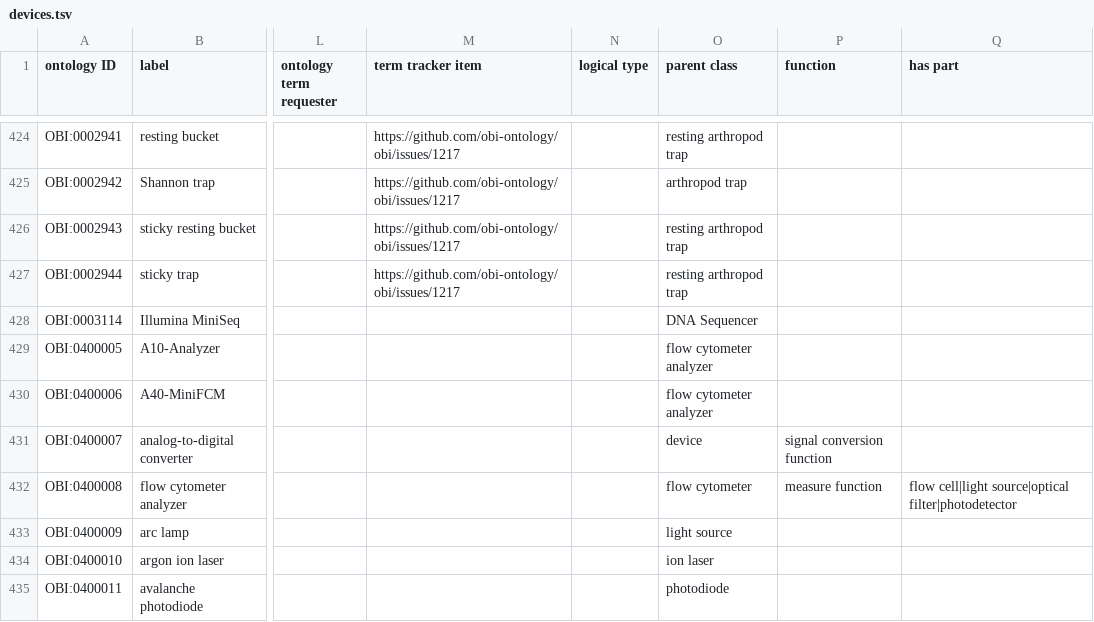
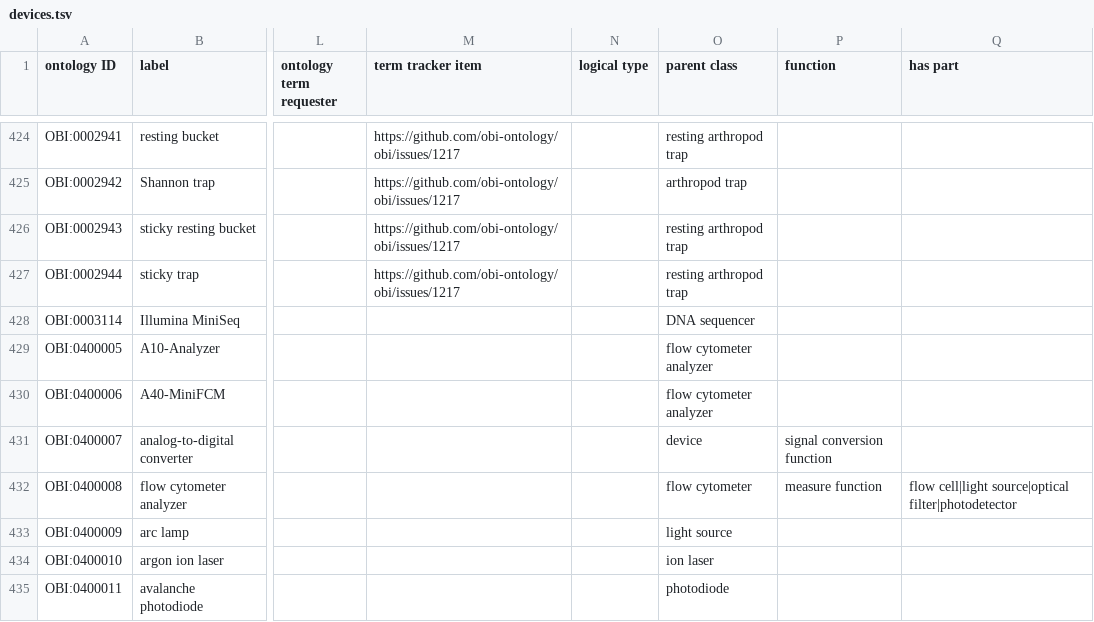
Before and after one commit to obi-ontology/obi, a TSV file: src/ontology/templates/devices.tsv, drawn as a sheet; only a part is shown, gaps mark what is left out; the diff names each change by its address in the sheet, - before the commit and + after, or states it on an @@ line.

```diff
--- a/src/ontology/templates/devices.tsv
+++ b/src/ontology/templates/devices.tsv
-O428 (parent class): DNA Sequencer
+O428 (parent class): DNA sequencer
```
Also changed, not shown: 1 other file.
